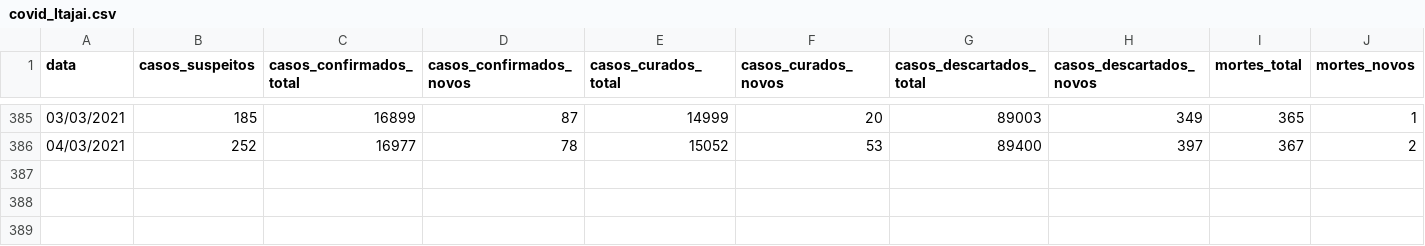
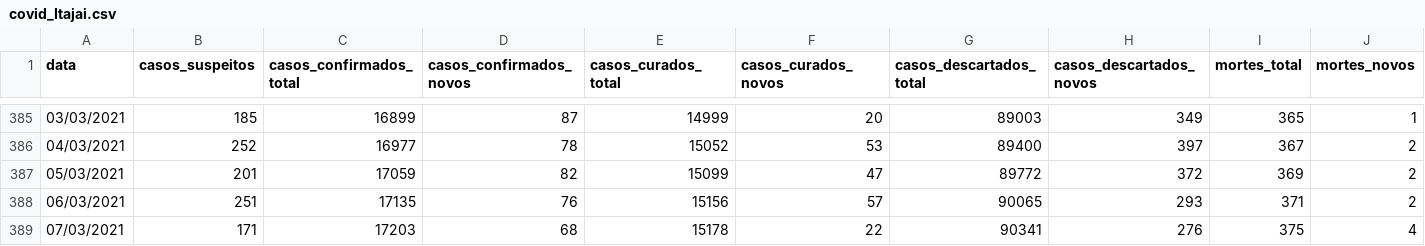
Before and after one commit to ingoramos/dashboardItj, a CSV file: covid_Itajai.csv, drawn as a sheet; only a part is shown, gaps mark what is left out; rows hold the shown columns only; the diff names each change by its address in the sheet, - before the commit and + after, or states it on an @@ line.

```diff
--- a/covid_Itajai.csv
+++ b/covid_Itajai.csv
+row 387: 05/03/2021 | 201 | 17059 | 82 | 15099 | 47 | 89772 | 372 | 369 | 2
+row 388: 06/03/2021 | 251 | 17135 | 76 | 15156 | 57 | 90065 | 293 | 371 | 2
+row 389: 07/03/2021 | 171 | 17203 | 68 | 15178 | 22 | 90341 | 276 | 375 | 4
```
Also changed, not shown: marieta.csv, obitos_covid.csv, 1 other file.
